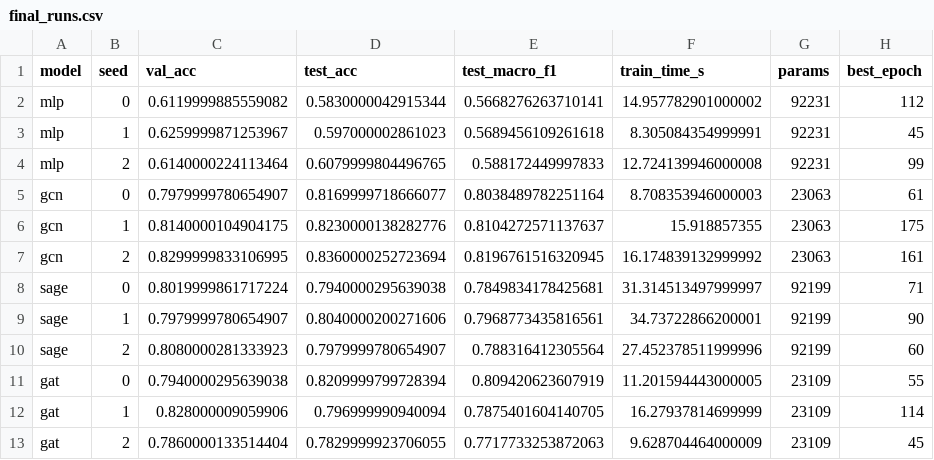
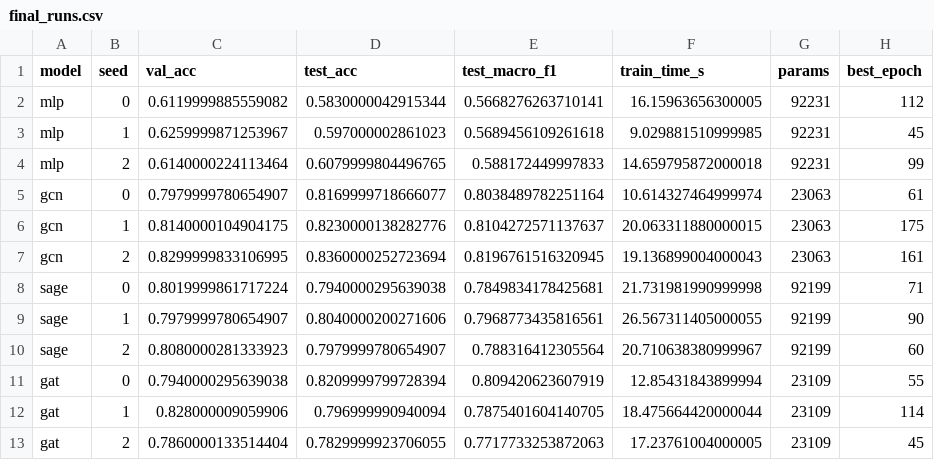
Before and after one commit to simachewalamneh/graphprobe, a CSV file: results/cora_benchmark/final_runs.csv, drawn as a sheet.

Commit message:
Update benchmark metrics, study CSVs, and visualization plots

```diff
--- a/results/cora_benchmark/final_runs.csv
+++ b/results/cora_benchmark/final_runs.csv
@@ -1,13 +1,13 @@
 model,seed,val_acc,test_acc,test_macro_f1,train_time_s,params,best_epoch
-mlp,0,0.6119999885559082,0.5830000042915344,0.5668276263710141,14.957782901000002,92231,112
-mlp,1,0.6259999871253967,0.597000002861023,0.5689456109261618,8.305084354999991,92231,45
-mlp,2,0.6140000224113464,0.6079999804496765,0.588172449997833,12.724139946000008,92231,99
-gcn,0,0.7979999780654907,0.8169999718666077,0.8038489782251164,8.708353946000003,23063,61
-gcn,1,0.8140000104904175,0.8230000138282776,0.8104272571137637,15.918857355,23063,175
-gcn,2,0.8299999833106995,0.8360000252723694,0.8196761516320945,16.174839132999992,23063,161
-sage,0,0.8019999861717224,0.7940000295639038,0.7849834178425681,31.314513497999997,92199,71
-sage,1,0.7979999780654907,0.8040000200271606,0.7968773435816561,34.73722866200001,92199,90
-sage,2,0.8080000281333923,0.7979999780654907,0.788316412305564,27.452378511999996,92199,60
-gat,0,0.7940000295639038,0.8209999799728394,0.809420623607919,11.201594443000005,23109,55
-gat,1,0.828000009059906,0.796999990940094,0.7875401604140705,16.27937814699999,23109,114
-gat,2,0.7860000133514404,0.7829999923706055,0.7717733253872063,9.628704464000009,23109,45
+mlp,0,0.6119999885559082,0.5830000042915344,0.5668276263710141,16.15963656300005,92231,112
+mlp,1,0.6259999871253967,0.597000002861023,0.5689456109261618,9.029881510999985,92231,45
+mlp,2,0.6140000224113464,0.6079999804496765,0.588172449997833,14.659795872000018,92231,99
+gcn,0,0.7979999780654907,0.8169999718666077,0.8038489782251164,10.614327464999974,23063,61
+gcn,1,0.8140000104904175,0.8230000138282776,0.8104272571137637,20.063311880000015,23063,175
+gcn,2,0.8299999833106995,0.8360000252723694,0.8196761516320945,19.136899004000043,23063,161
+sage,0,0.8019999861717224,0.7940000295639038,0.7849834178425681,21.731981990999998,92199,71
+sage,1,0.7979999780654907,0.8040000200271606,0.7968773435816561,26.567311405000055,92199,90
+sage,2,0.8080000281333923,0.7979999780654907,0.788316412305564,20.710638380999967,92199,60
+gat,0,0.7940000295639038,0.8209999799728394,0.809420623607919,12.85431843899994,23109,55
+gat,1,0.828000009059906,0.796999990940094,0.7875401604140705,18.475664420000044,23109,114
+gat,2,0.7860000133514404,0.7829999923706055,0.7717733253872063,17.23761004000005,23109,45
```
Also changed, not shown: results/cora_benchmark/comparison.csv, results/link_prediction/all_runs.csv, 9 other files.
